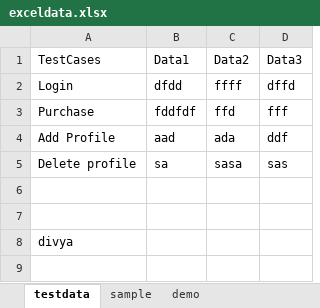
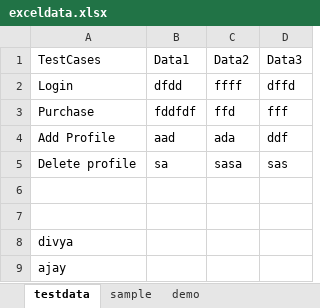
Before and after one commit to uajay19/sample, an Excel workbook: exceldata.xlsx, sheet testdata, drawn as a sheet; values as stored, in another font and other column widths than the file's, no borders; the diff names each change by its address in the sheet, - before the commit and + after, or states it on an @@ line.

Commit message:
updated xlsx file with aj

```diff
--- a/exceldata.xlsx (sheet testdata)
+++ b/exceldata.xlsx (sheet testdata)
+row 9: ajay
```
